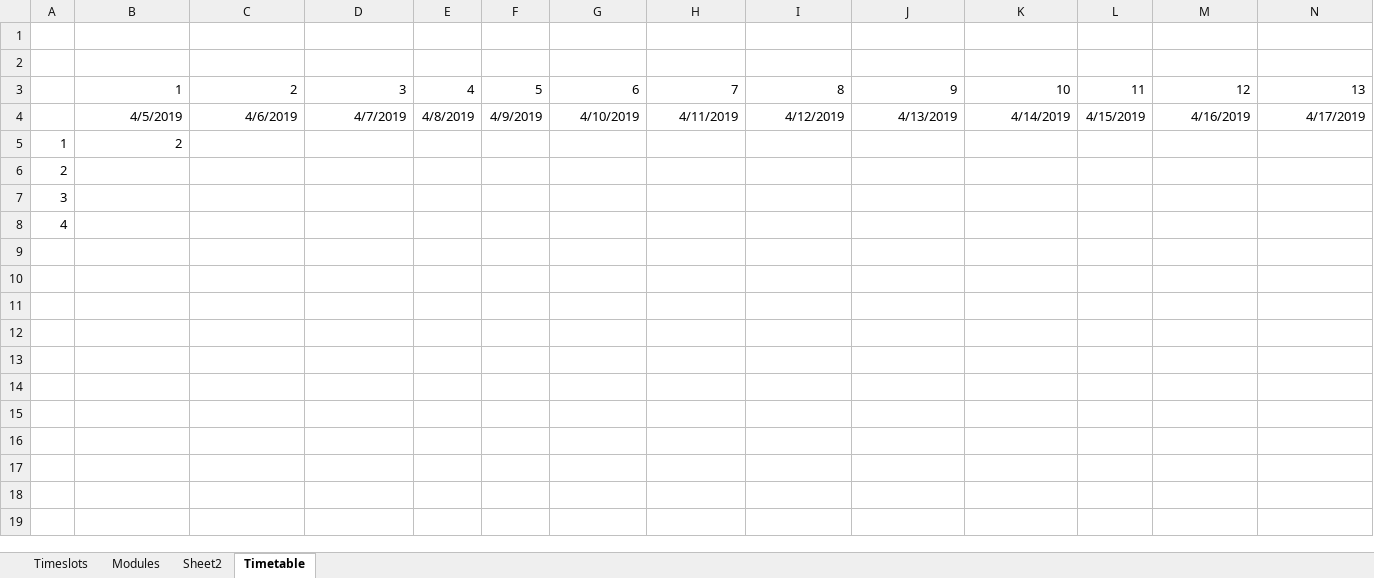
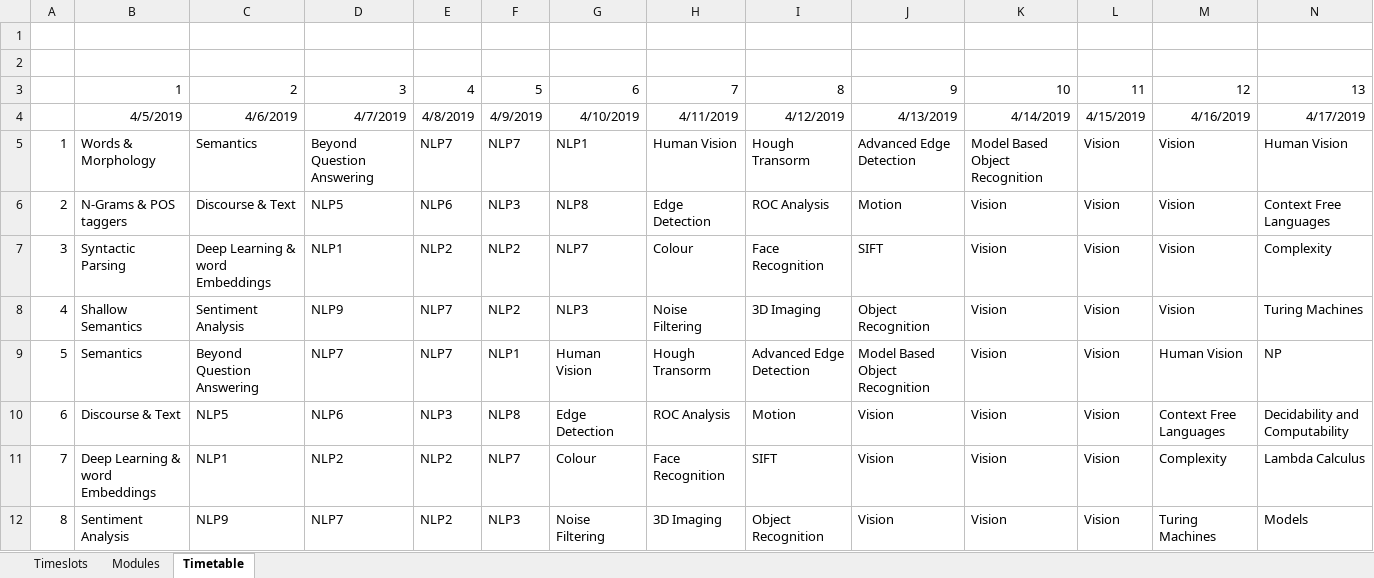
Before and after one commit to Chasbob/Revision_Timetable, an Excel workbook: timetable.xlsx, sheet Timetable, drawn as a sheet; only a part is shown; values as stored, in another font and other column widths than the file's, no borders; removed rows and columns are numbered as before the commit, all else as after; rows hold the shown columns only; the diff names each change by its address in the sheet, - before the commit and + after, or states it on an @@ line.

Commit message:
Update timetable.

```diff
--- a/timetable.xlsx (sheet Timetable)
+++ b/timetable.xlsx (sheet Timetable)
-sheet tab: Sheet2
-row 5: 1 | 2
-row 6: 2
-row 7: 3
-row 8: 4
+row 5: 1 | Words & Morphology | Semantics | Beyond Question Answering | NLP7 | NLP7 | NLP1 | Human Vision | Hough Transorm | Advanced Edge Detection | Model Based Object Recognition | Vision | Vision | Human Vision
+row 6: 2 | N-Grams & POS taggers | Discourse & Text | NLP5 | NLP6 | NLP3 | NLP8 | Edge Detection | ROC Analysis | Motion | Vision | Vision | Vision | Context Free Languages
+row 7: 3 | Syntactic Parsing | Deep Learning & word Embeddings | NLP1 | NLP2 | NLP2 | NLP7 | Colour | Face Recognition | SIFT | Vision | Vision | Vision | Complexity
+row 8: 4 | Shallow Semantics | Sentiment Analysis | NLP9 | NLP7 | NLP2 | NLP3 | Noise Filtering | 3D Imaging | Object Recognition | Vision | Vision | Vision | Turing Machines
+row 9: 5 | Semantics | Beyond Question Answering | NLP7 | NLP7 | NLP1 | Human Vision | Hough Transorm | Advanced Edge Detection | Model Based Object Recognition | Vision | Vision | Human Vision | NP
+row 10: 6 | Discourse & Text | NLP5 | NLP6 | NLP3 | NLP8 | Edge Detection | ROC Analysis | Motion | Vision | Vision | Vision | Context Free Languages | Decidability and Computability
+row 11: 7 | Deep Learning & word Embeddings | NLP1 | NLP2 | NLP2 | NLP7 | Colour | Face Recognition | SIFT | Vision | Vision | Vision | Complexity | Lambda Calculus
+row 12: 8 | Sentiment Analysis | NLP9 | NLP7 | NLP2 | NLP3 | Noise Filtering | 3D Imaging | Object Recognition | Vision | Vision | Vision | Turing Machines | Models
```
Also changed, not shown: sheet Modules, sheet Timeslots.
